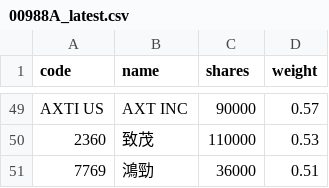
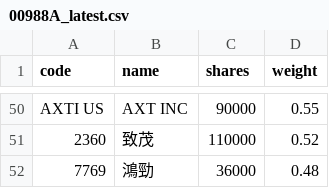
Before and after one commit to 4ru1013/united-etf-00988a-portfolio, a CSV file: data/out/holdings/00988A_latest.csv, drawn as a sheet; only a part is shown, gaps mark what is left out; addresses are those after the commit; the diff covers the shown part only; the diff names each change by its address in the sheet, - before the commit and + after, or states it on an @@ line.

```diff
--- a/data/out/holdings/00988A_latest.csv
+++ b/data/out/holdings/00988A_latest.csv
-D50 (weight): 0.57
+D50 (weight): 0.55
-D51 (weight): 0.53
+D51 (weight): 0.52
-D52 (weight): 0.51
+D52 (weight): 0.48
```
Also changed, not shown: 16 added rows, 15 removed rows and 34 edited cells elsewhere in this file, 4 other files.
